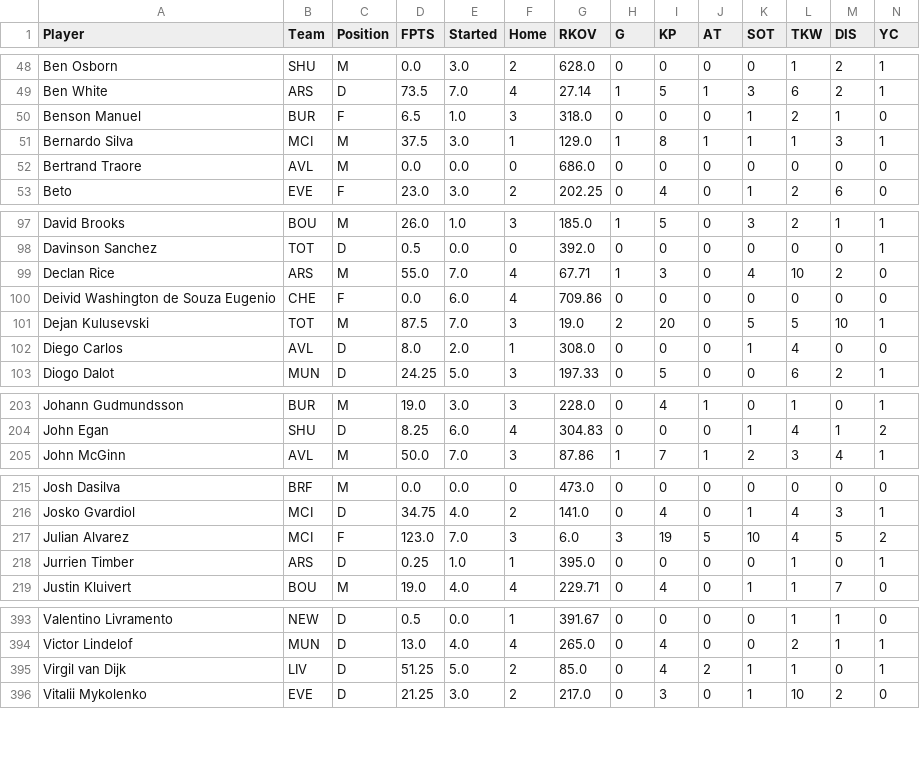
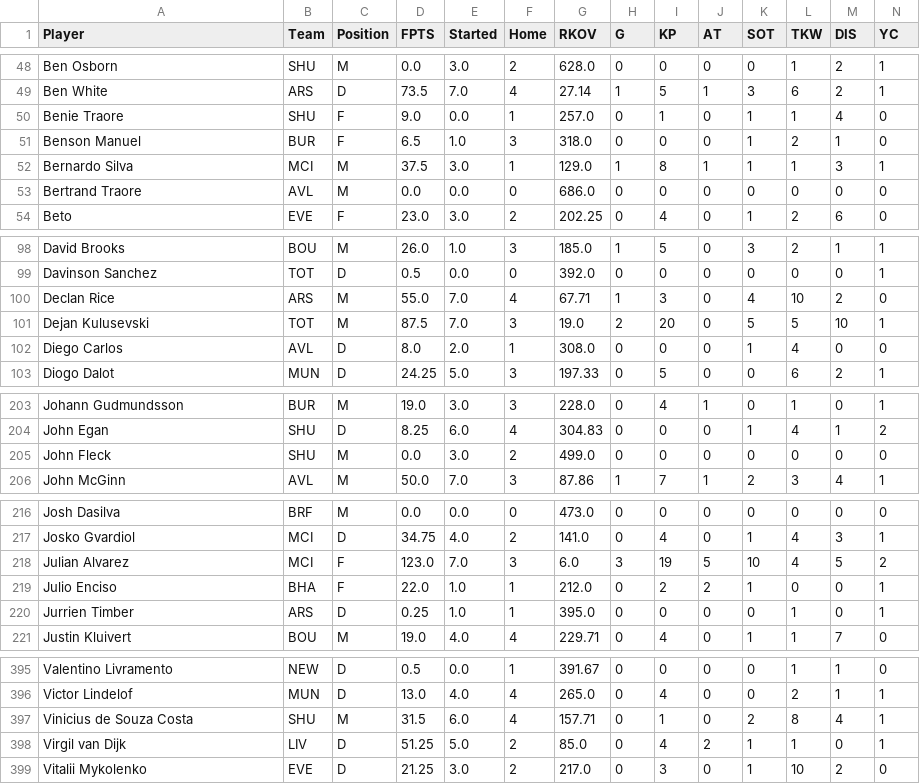
Before and after one commit to ds-oliver/st_fantrax_dashboard, a CSV file: data/display-data/grouped_player_data.csv, drawn as a sheet; only a part is shown, gaps mark what is left out; removed rows and columns are numbered as before the commit, all else as after; rows hold the shown columns only; the diff covers the shown part only; the diff names each change by its address in the sheet, - before the commit and + after, or states it on an @@ line.

Commit message:
Bingo new data

```diff
--- a/data/display-data/grouped_player_data.csv
+++ b/data/display-data/grouped_player_data.csv
+row 50: Benie Traore | SHU | F | 9.0 | 0.0 | 1 | 257.0 | 0 | 1 | 0 | 1 | 1 | 4 | 0
-row 100: Deivid Washington de Souza Eugenio | CHE | F | 0.0 | 6.0 | 4 | 709.86 | 0 | 0 | 0 | 0 | 0 | 0 | 0
+row 205: John Fleck | SHU | M | 0.0 | 3.0 | 2 | 499.0 | 0 | 0 | 0 | 0 | 0 | 0 | 0
+row 219: Julio Enciso | BHA | F | 22.0 | 1.0 | 1 | 212.0 | 0 | 2 | 2 | 1 | 0 | 0 | 1
+row 397: Vinicius de Souza Costa | SHU | M | 31.5 | 6.0 | 4 | 157.71 | 0 | 1 | 0 | 2 | 8 | 4 | 1
```
Also changed, not shown: 34 edited cells elsewhere in this file, data/display-data/all_gws_data.csv, data/display-data/recent_gw_data.csv, 4 other files.
